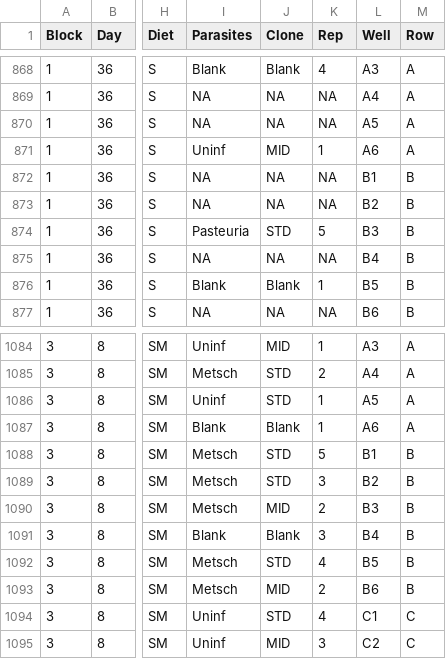
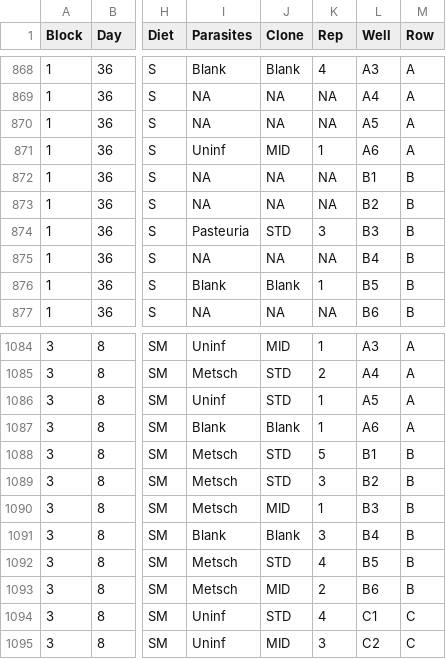
Before and after one commit to mlfearon/resource-quality-expt, a CSV file: data/ResourceQuality_RespirationRateCalc.csv, drawn as a sheet; only a part is shown, gaps mark what is left out; the diff covers the shown part only; the diff names each change by its address in the sheet, - before the commit and + after, or states it on an @@ line.

```diff
--- a/data/ResourceQuality_RespirationRateCalc.csv
+++ b/data/ResourceQuality_RespirationRateCalc.csv
-K874 (Rep): 5
+K874 (Rep): 3
-K1090 (Rep): 2
+K1090 (Rep): 1
```
Also changed, not shown: 12 edited cells elsewhere in this file.
